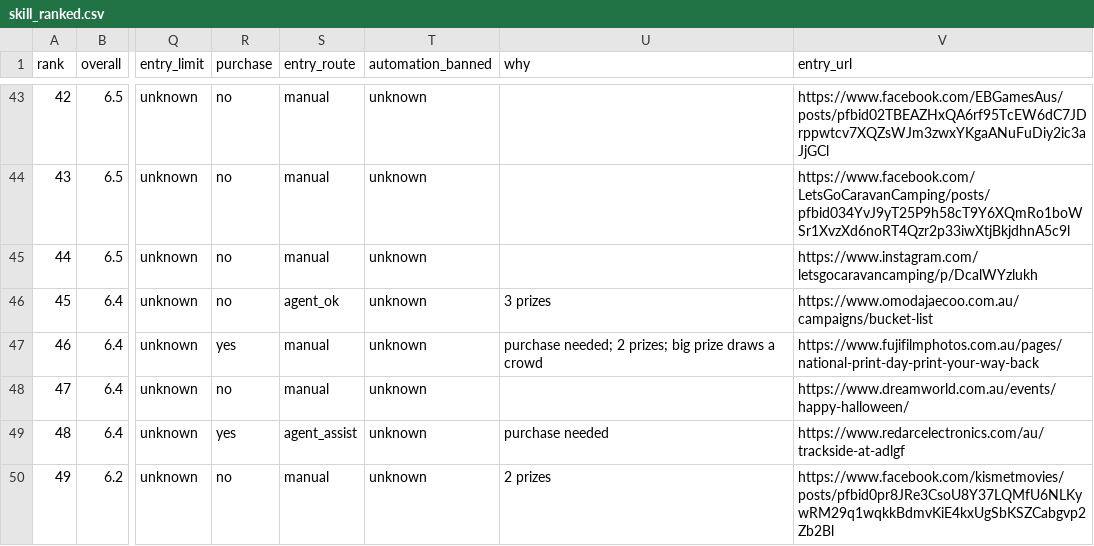
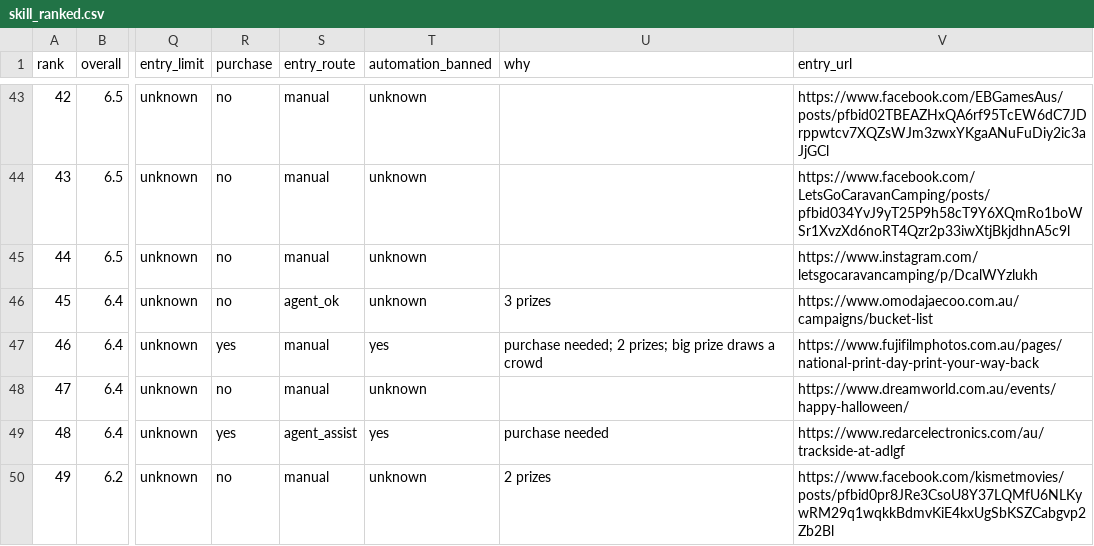
Before and after one commit to JesseAllomes/Lotto-project, a CSV file: data/comps/skill_ranked.csv, drawn as a sheet; only a part is shown, gaps mark what is left out; the diff covers the shown part only; the diff names each change by its address in the sheet, - before the commit and + after, or states it on an @@ line.

```diff
--- a/data/comps/skill_ranked.csv
+++ b/data/comps/skill_ranked.csv
-T47 (automation_banned): unknown
+T47 (automation_banned): yes
-T49 (automation_banned): unknown
+T49 (automation_banned): yes
```
Also changed, not shown: 10 edited cells elsewhere in this file, data/comps/odds.csv, data/comps/skill.csv, 1 other file.
